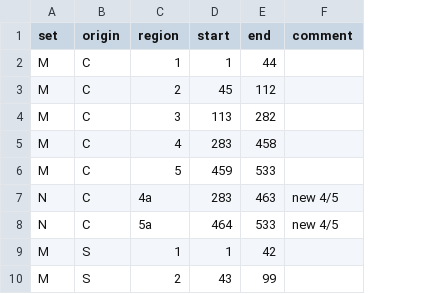
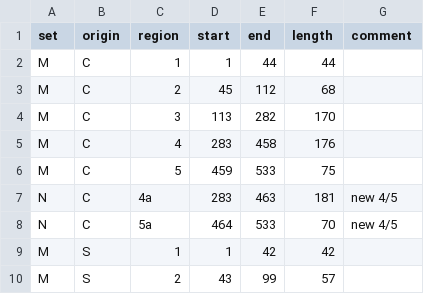
Before and after one commit to binhe-lab/E013-Pho4-evolution, a TSV file: 03-new-chimera/02-flow-full-data-lfs/input/20231228-chimera-breakpoints-map.tsv, drawn as a sheet; only a part is shown; the diff names each change by its address in the sheet, - before the commit and + after, or states it on an @@ line.

Commit message:
update chimera shinyapp, Sc45 combo analysis, not finished

```diff
--- a/03-new-chimera/02-flow-full-data-lfs/input/20231228-chimera-breakpoints-map.tsv
+++ b/03-new-chimera/02-flow-full-data-lfs/input/20231228-chimera-breakpoints-map.tsv
+column F (length), rows 2-10: 44 | 68 | 170 | 176 | 75 | 181 | 70 | 42 | 57
```
Also changed, not shown: 12 other files.
